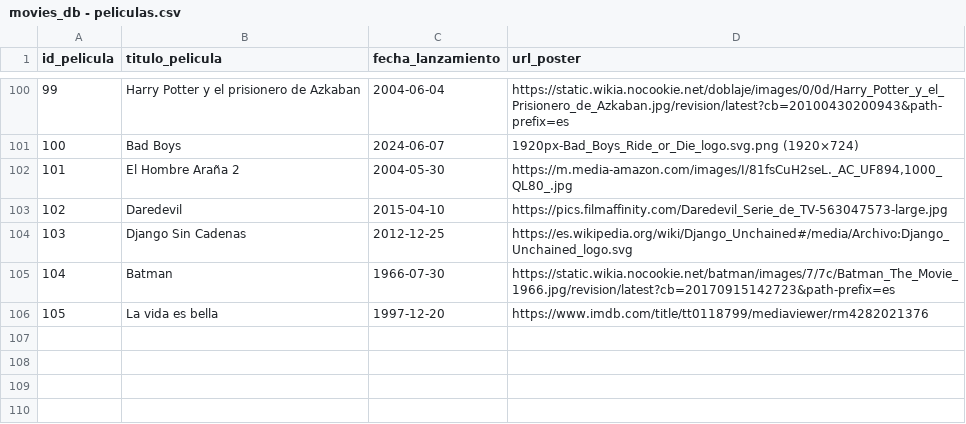
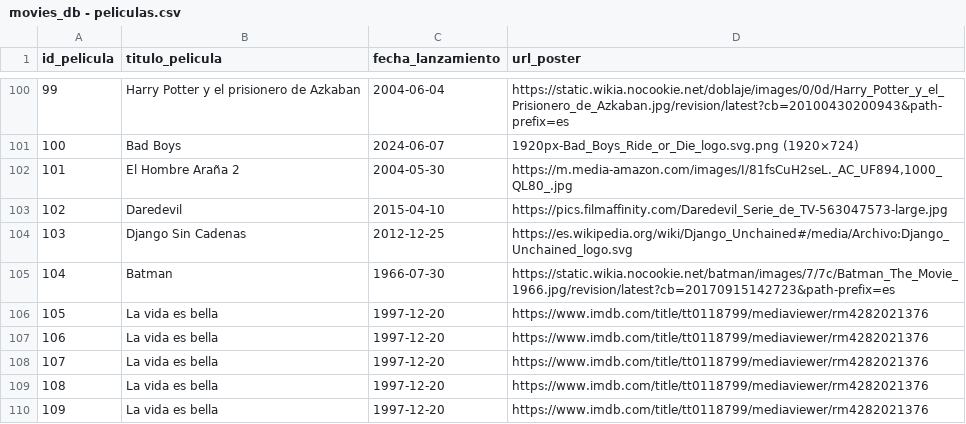
Before and after one commit to a223204951/curso_python, a CSV file: MOVIEDB/datos/movies_db - peliculas.csv, drawn as a sheet; only a part is shown, gaps mark what is left out.

Commit message:
Add login template and update movie and relationship data

```diff
--- a/MOVIEDB/datos/movies_db - peliculas.csv
+++ b/MOVIEDB/datos/movies_db - peliculas.csv
@@ -106 +106,5 @@ id_pelicula,titulo_pelicula,fecha_lanzamiento,url_poster
 105,La vida es bella,1997-12-20,https://www.imdb.com/title/tt0118799/mediaviewer/rm4282021376
+106,La vida es bella,1997-12-20,https://www.imdb.com/title/tt0118799/mediaviewer/rm4282021376
+107,La vida es bella,1997-12-20,https://www.imdb.com/title/tt0118799/mediaviewer/rm4282021376
+108,La vida es bella,1997-12-20,https://www.imdb.com/title/tt0118799/mediaviewer/rm4282021376
+109,La vida es bella,1997-12-20,https://www.imdb.com/title/tt0118799/mediaviewer/rm4282021376
```
Also changed, not shown: MOVIEDB/datos/movies_db - relacion.csv, 1 other file.
